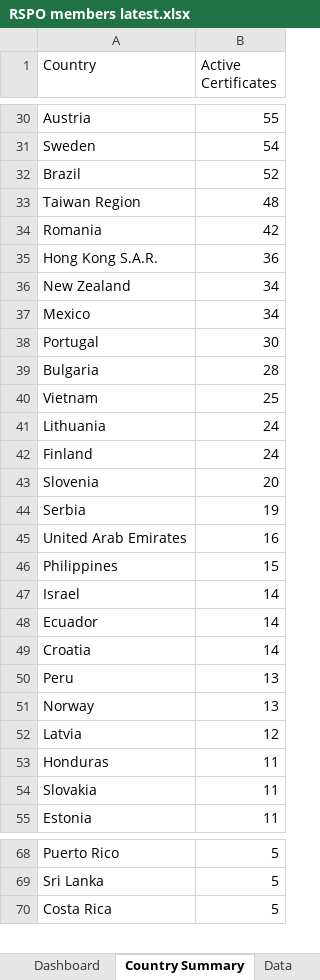
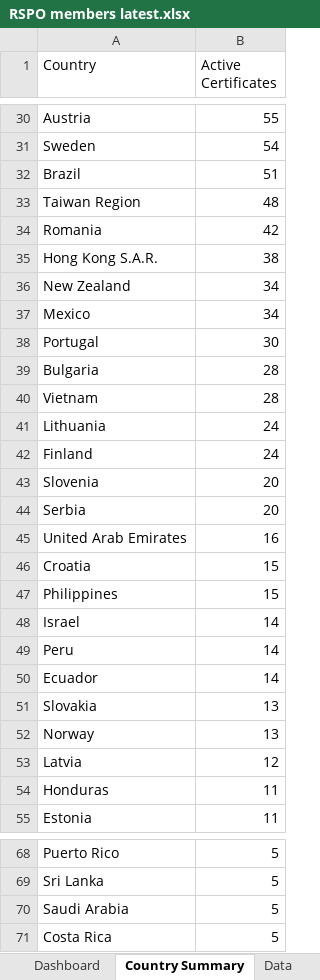
Before and after one commit to goodinternetuser7/certificate-scrapers, an Excel workbook: RSPO/RSPO members latest.xlsx, sheet Country Summary, drawn as a sheet; only a part is shown, gaps mark what is left out; values as stored, in another font and other column widths than the file's, no cell formats; removed rows and columns are numbered as before the commit, all else as after; the diff covers the shown part only; the diff names each change by its address in the sheet, - before the commit and + after, or states it on an @@ line.

```diff
--- a/RSPO/RSPO members latest.xlsx (sheet Country Summary)
+++ b/RSPO/RSPO members latest.xlsx (sheet Country Summary)
-B32 (Active Certificates): 52
+B32 (Active Certificates): 51
-B35 (Active Certificates): 36
+B35 (Active Certificates): 38
-B40 (Active Certificates): 25
+B40 (Active Certificates): 28
-B44 (Active Certificates): 19
+B44 (Active Certificates): 20
+row 46: Croatia | 15
+row 49: Peru | 14
-row 49: Croatia | 14
-A51 (Country): Peru
+A51 (Country): Slovakia
-row 54: Slovakia | 11
+row 70: Saudi Arabia | 5
```
Also changed, not shown: 3 added rows, 3 removed rows and 17 edited cells elsewhere in this sheet, sheet Data, sheet Dashboard, cell formats, 1 other file.
